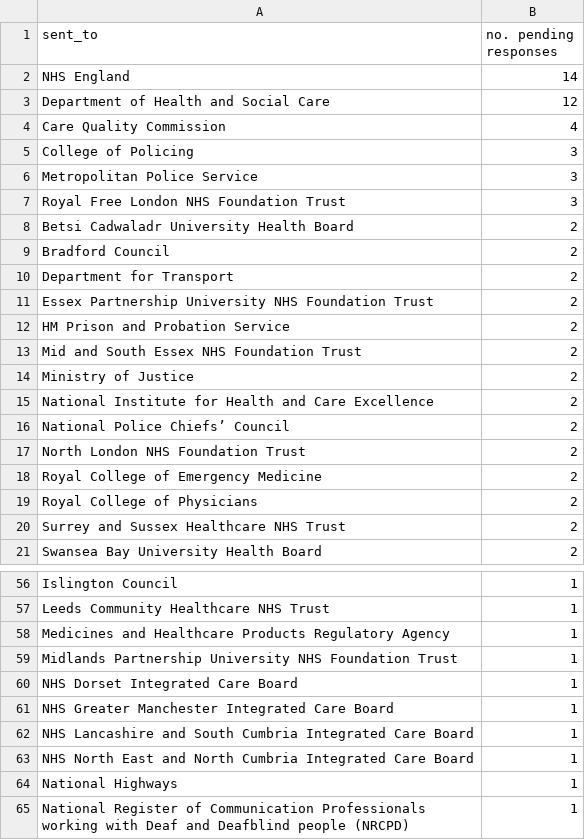
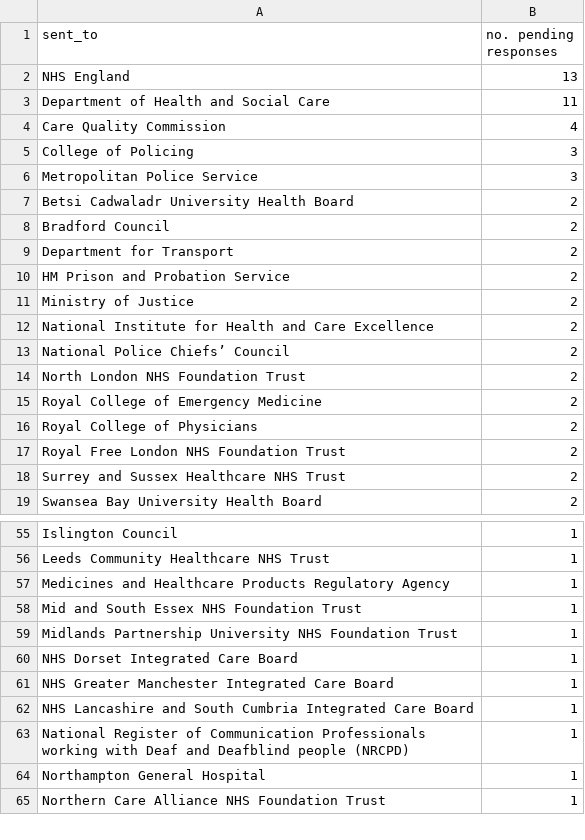
Before and after one commit to georgiarichards/preventabledeathstracker, a CSV file: src/analyse/counts/data/sent/reg28_by_status/counts/pending_counts.csv, drawn as a sheet; only a part is shown, gaps mark what is left out; the shorter side is filled out with more unchanged rows; the diff covers the shown part only.

```diff
--- a/src/analyse/counts/data/sent/reg28_by_status/counts/pending_counts.csv
+++ b/src/analyse/counts/data/sent/reg28_by_status/counts/pending_counts.csv
@@ -1,4 +1,4 @@
 sent_to,no. pending responses
-NHS England,14
-Department of Health and Social Care,12
+NHS England,13
+Department of Health and Social Care,11
 Care Quality Commission,4
@@ -6,3 +6,2 @@ College of Policing,3
 Metropolitan Police Service,3
-Royal Free London NHS Foundation Trust,3
 Betsi Cadwaladr University Health Board,2
@@ -10,5 +9,3 @@ Bradford Council,2
 Department for Transport,2
-Essex Partnership University NHS Foundation Trust,2
 HM Prison and Probation Service,2
-Mid and South Essex NHS Foundation Trust,2
 Ministry of Justice,2
@@ -19,2 +16,3 @@ Royal College of Emergency Medicine,2
 Royal College of Physicians,2
+Royal Free London NHS Foundation Trust,2
 Surrey and Sussex Healthcare NHS Trust,2
@@ -58,2 +57,3 @@ Leeds Community Healthcare NHS Trust,1
 Medicines and Healthcare Products Regulatory Agency,1
+Mid and South Essex NHS Foundation Trust,1
 Midlands Partnership University NHS Foundation Trust,1
@@ -62,4 +62,2 @@ NHS Greater Manchester Integrated Care Board,1
 NHS Lancashire and South Cumbria Integrated Care Board,1
-NHS North East and North Cumbria Integrated Care Board,1
-National Highways,1
 National Register of Communication Professionals working with Deaf and Deafblind people (NRCPD),1
```
Also changed, not shown: 1 added row elsewhere in this file, src/analyse/counts/data/sent/reg28_by_status/counts/overdue_counts.csv, src/analyse/counts/data/sent/reg28_by_status/counts/top30/top_30_pending_counts.csv, 24 other files.
